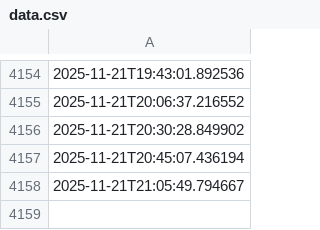
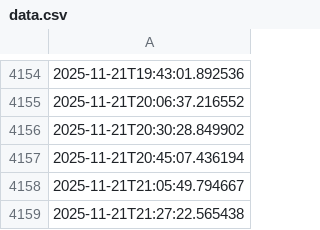
Before and after one commit to ashrithssreddy/github-actions-testing, a CSV file: data.csv, drawn as a sheet; only a part is shown, gaps mark what is left out; the diff names each change by its address in the sheet, - before the commit and + after, or states it on an @@ line.

```diff
--- a/data.csv
+++ b/data.csv
+row 4159: 2025-11-21T21:27:22.565438
```
